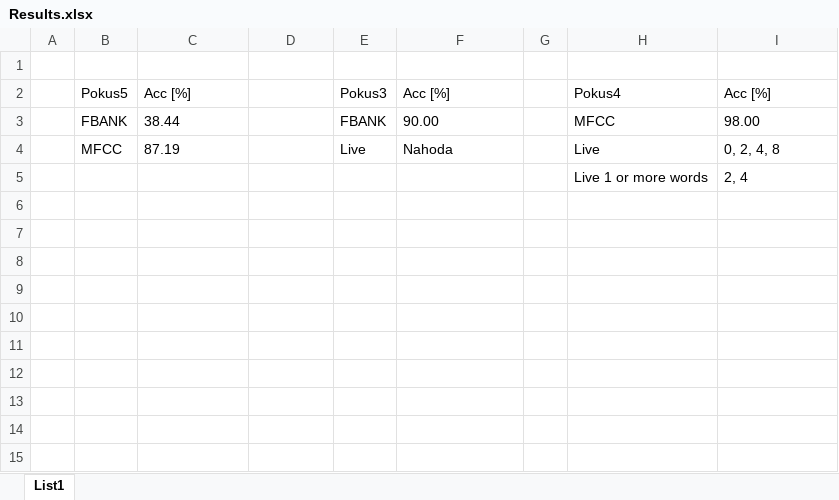
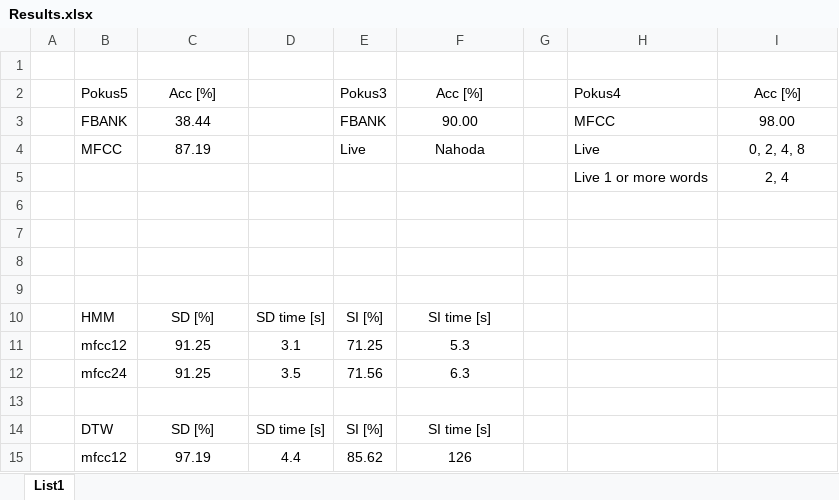
Before and after one commit to SafarikDavid/TUL_Ing, an Excel workbook: 2/PZR/Cv/09/HTK-example/Results.xlsx, sheet List1, drawn as a sheet; values as stored, in another font and other column widths than the file's, no borders; the diff names each change by its address in the sheet, - before the commit and + after, or states it on an @@ line.

```diff
--- a/2/PZR/Cv/09/HTK-example/Results.xlsx (sheet List1)
+++ b/2/PZR/Cv/09/HTK-example/Results.xlsx (sheet List1)
-C2:C4 alignment: left
+C2:C4 alignment: center
-F2:F4 alignment: left
+F2:F4 alignment: center
-I2:I5 alignment: left
+I2:I5 alignment: center
+row 6: (empty)
+row 7: (empty)
+row 8: (empty)
+row 9: (empty)
+row 10:  | HMM | SD [%] | SD time [s] | SI [%] | SI time [s]
+row 11:  | mfcc12 | 91.25 | 3.1 | 71.25 | 5.3
+row 12:  | mfcc24 | 91.25 | 3.5 | 71.56 | 6.3
+row 13: (empty)
+row 14:  | DTW | SD [%] | SD time [s] | SI [%] | SI time [s]
+row 15:  | mfcc12 | 97.19 | 4.4 | 85.62 | 126
```
Also changed, not shown: 8 other files.
